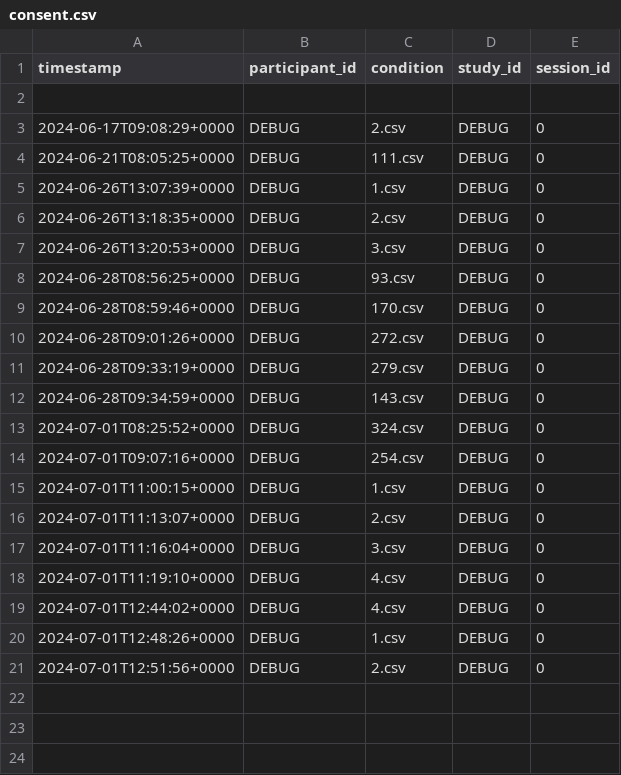
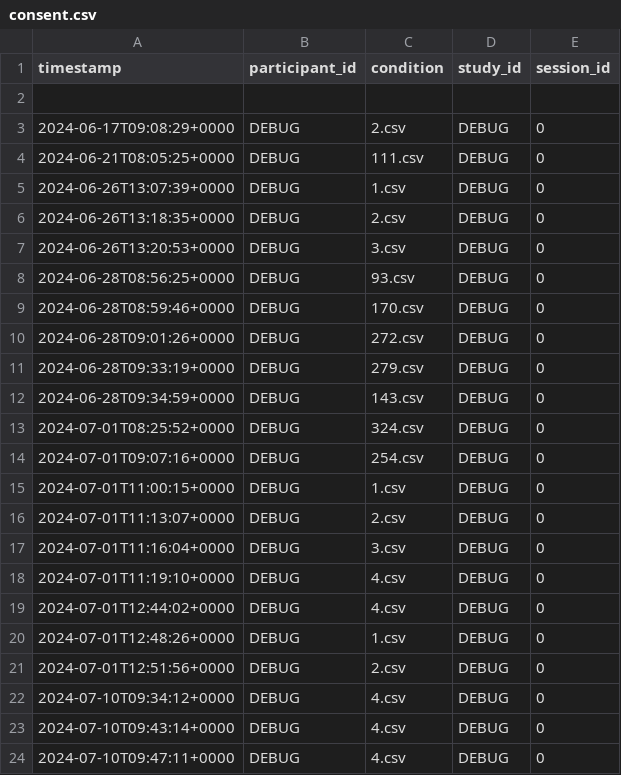
Before and after one commit to FlorentCabricInria/FROE-stereotyped-decision-making, a CSV file: results/consent.csv, drawn as a sheet; the diff names each change by its address in the sheet, - before the commit and + after, or states it on an @@ line.

```diff
--- a/results/consent.csv
+++ b/results/consent.csv
+row 22: 2024-07-10T09:34:12+0000 | DEBUG | 4.csv | DEBUG | 0
+row 23: 2024-07-10T09:43:14+0000 | DEBUG | 4.csv | DEBUG | 0
+row 24: 2024-07-10T09:47:11+0000 | DEBUG | 4.csv | DEBUG | 0
```
Also changed, not shown: results/excluded.csv, results/results.csv, 36 other files.
